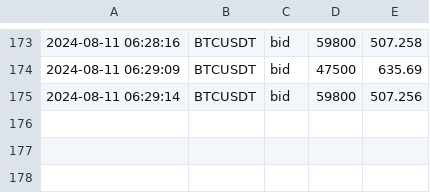
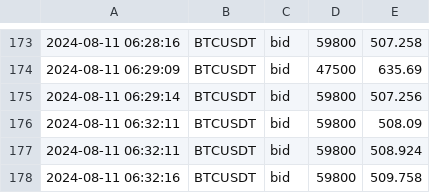
Before and after one commit to caotuanvu123/ob-btc-future, a CSV file: csv/futures/future_order_book_btcusdt_2024-08-11.csv, drawn as a sheet; only a part is shown, gaps mark what is left out.

```diff
--- a/csv/futures/future_order_book_btcusdt_2024-08-11.csv
+++ b/csv/futures/future_order_book_btcusdt_2024-08-11.csv
@@ -175 +175,4 @@
 2024-08-11 06:29:14,BTCUSDT,bid,59800,507.256
+2024-08-11 06:32:11,BTCUSDT,bid,59800,508.09
+2024-08-11 06:32:11,BTCUSDT,bid,59800,508.924
+2024-08-11 06:32:16,BTCUSDT,bid,59800,509.758
```
Also changed, not shown: 1 other file.
